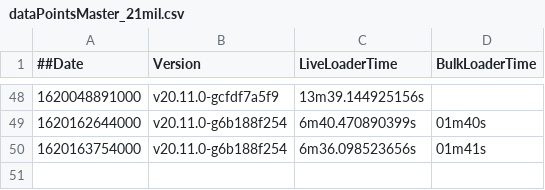
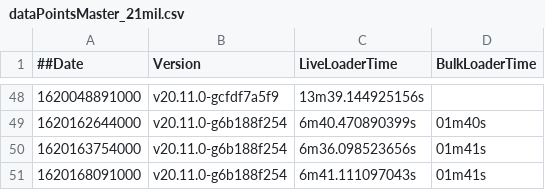
Before and after one commit to souravDgraph/Automation, a CSV file: utilities/benchmarking_charts/dataPointsMaster_21mil.csv, drawn as a sheet; only a part is shown, gaps mark what is left out.

Commit message:
AutoTeamCity: Adding new Run data

```diff
--- a/utilities/benchmarking_charts/dataPointsMaster_21mil.csv
+++ b/utilities/benchmarking_charts/dataPointsMaster_21mil.csv
@@ -50 +50,2 @@
 1620163754000,v20.11.0-g6b188f254,6m36.098523656s,01m41s
+1620168091000,v20.11.0-g6b188f254,6m41.111097043s,01m41s
```
